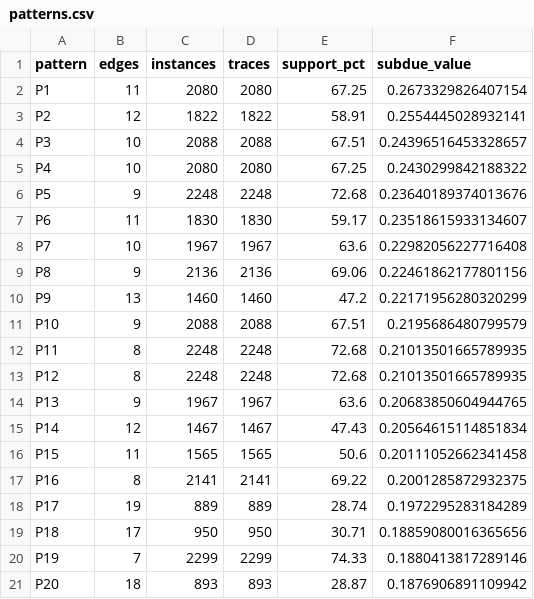
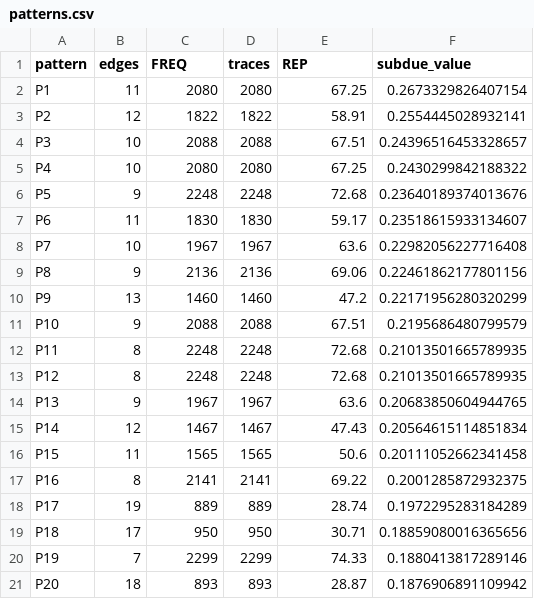
Before and after one commit to GijsKruize/process-mining-g5, a CSV file: output/patterns/patterns.csv, drawn as a sheet.

```diff
--- a/output/patterns/patterns.csv
+++ b/output/patterns/patterns.csv
@@ -1,2 +1,2 @@
-pattern,edges,instances,traces,support_pct,subdue_value
+pattern,edges,FREQ,traces,REP,subdue_value
 P1,11,2080,2080,67.25,0.2673329826407154
```
Also changed, not shown: 57 other files.
